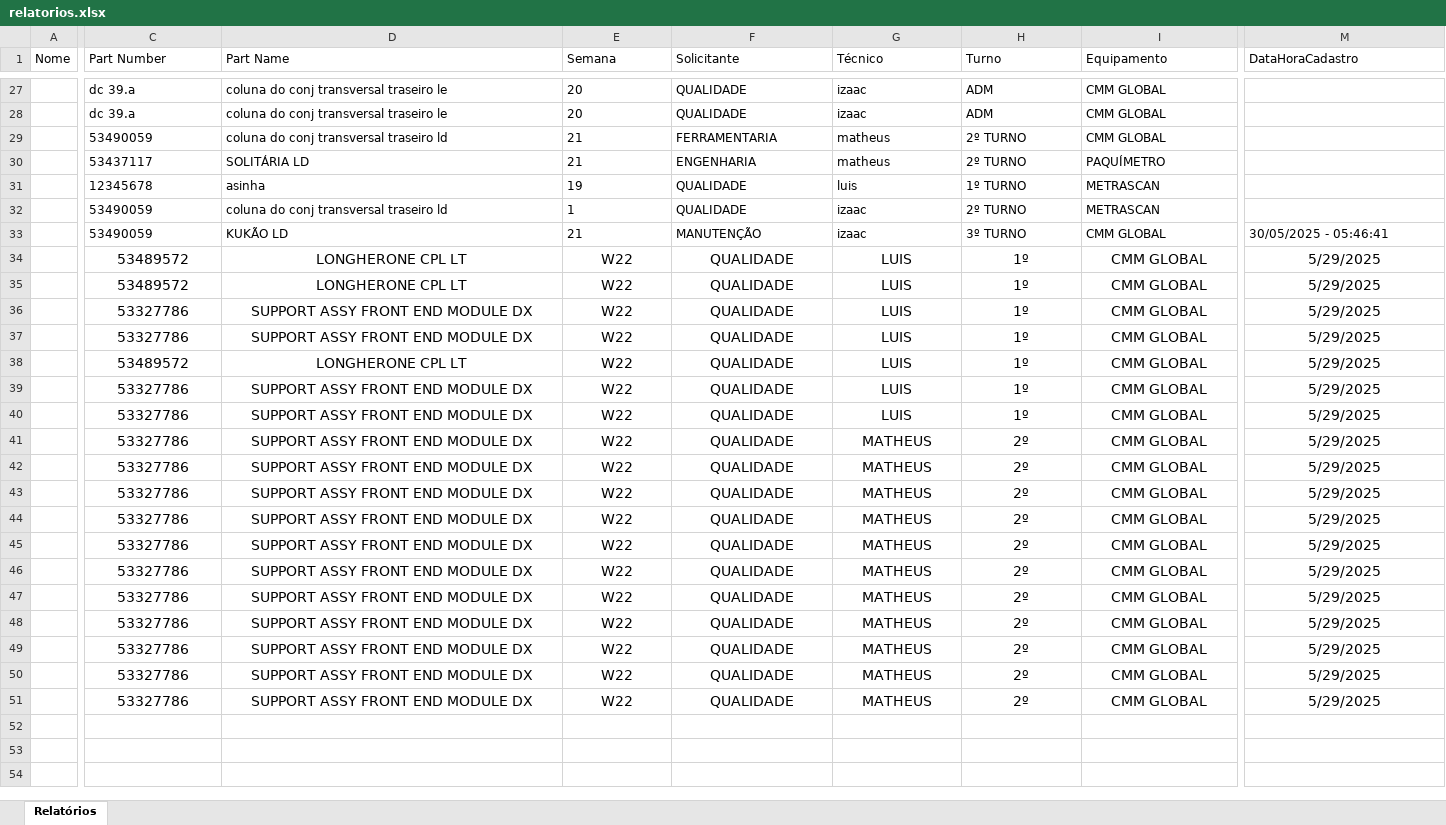
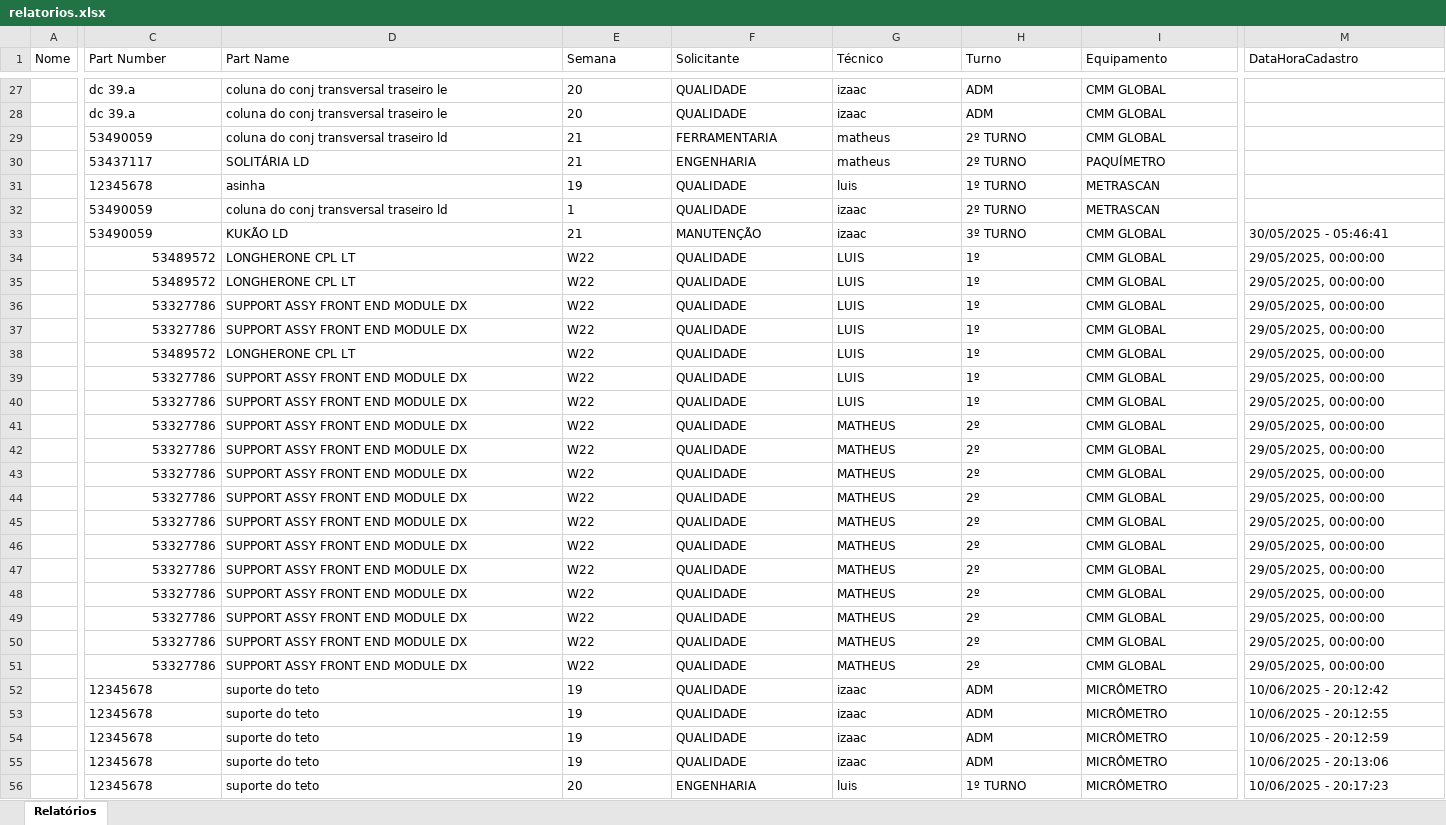
Before and after one commit to euluisdev/reports-save, an Excel workbook: data/relatorios.xlsx, sheet Relatórios, drawn as a sheet; only a part is shown, gaps mark what is left out; values as stored, in another font and other column widths than the file's, no borders; conditional formats not drawn; rows hold the shown columns only; the diff covers the shown part only; the diff names each change by its address in the sheet, - before the commit and + after, or states it on an @@ line.

```diff
--- a/data/relatorios.xlsx (sheet Relatórios)
+++ b/data/relatorios.xlsx (sheet Relatórios)
@@ C34:I51 text size: smaller @@
-C34:C51 alignment: center
+C34:C51 alignment: right
-D34:I51 alignment: center
+D34:I51 alignment: left
@@ M34:M51 text size: smaller, alignment: center → left @@
-M34:M51 (DataHoraCadastro): 5/29/2025
+M34:M51 (DataHoraCadastro): 29/05/2025, 00:00:00
+row 52:  | 12345678 | suporte do teto | 19 | QUALIDADE | izaac | ADM | MICRÔMETRO | 10/06/2025 - 20:12:42
+row 53:  | 12345678 | suporte do teto | 19 | QUALIDADE | izaac | ADM | MICRÔMETRO | 10/06/2025 - 20:12:55
+row 54:  | 12345678 | suporte do teto | 19 | QUALIDADE | izaac | ADM | MICRÔMETRO | 10/06/2025 - 20:12:59
+row 55:  | 12345678 | suporte do teto | 19 | QUALIDADE | izaac | ADM | MICRÔMETRO | 10/06/2025 - 20:13:06
+row 56:  | 12345678 | suporte do teto | 20 | ENGENHARIA | luis | 1º TURNO | MICRÔMETRO | 10/06/2025 - 20:17:23
```
Also changed, not shown: cell formats elsewhere in this sheet, 2 other files.
